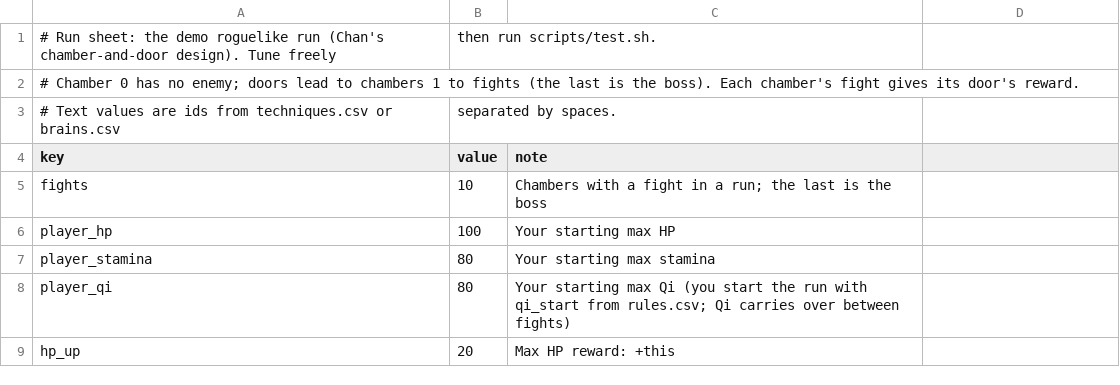
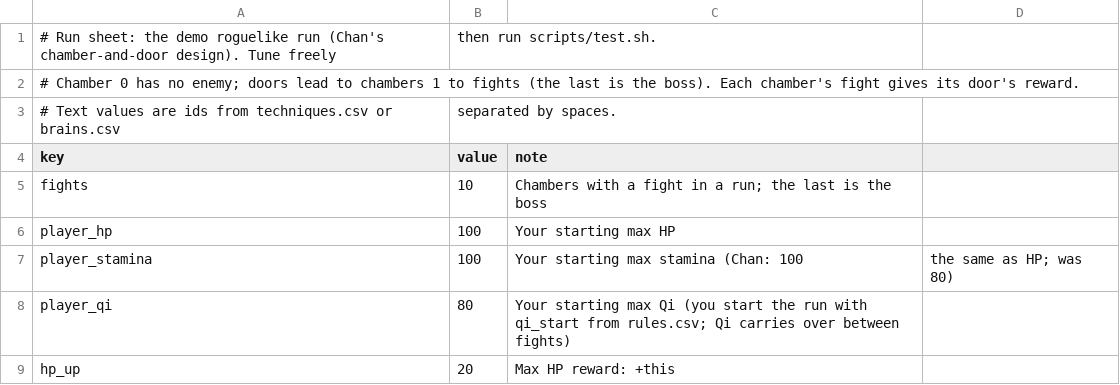
Before and after one commit to chanyeehang-creator/shaolin-36, a CSV file: game/data/run.csv, drawn as a sheet; only a part is shown.

```diff
--- a/game/data/run.csv
+++ b/game/data/run.csv
@@ -6,3 +6,3 @@ fights,10,Chambers with a fight in a run; the last is the boss
 player_hp,100,Your starting max HP
-player_stamina,80,Your starting max stamina
+player_stamina,100,Your starting max stamina (Chan: 100, the same as HP; was 80)
 player_qi,80,Your starting max Qi (you start the run with qi_start from rules.csv; Qi carries over between fights)
```
Also changed, not shown: game/data/rules.csv, game/data/techniques.csv, 13 other files.
